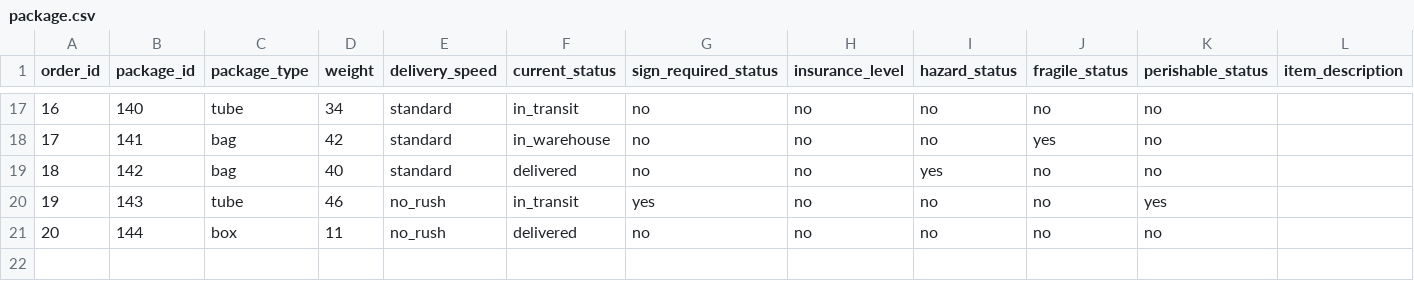
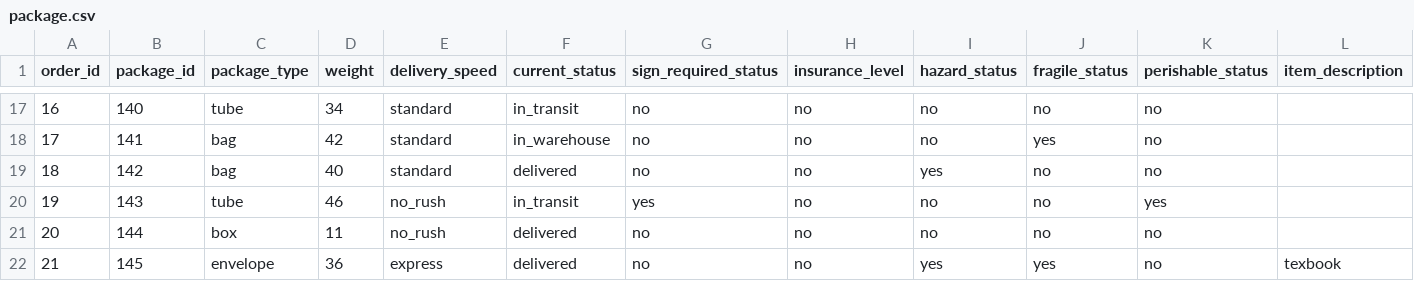
Before and after one commit to dxc2961/cs320_data_management_project, a CSV file: data/package.csv, drawn as a sheet; only a part is shown, gaps mark what is left out; rows hold the shown columns only; the diff names each change by its address in the sheet, - before the commit and + after, or states it on an @@ line.

Commit message:
added order viewing funcitonality for customers

```diff
--- a/data/package.csv
+++ b/data/package.csv
+row 22: 21 | 145 | envelope | 36 | express | delivered | no | no | yes | yes | no | texbook
```
Also changed, not shown: data/order.csv, 1 other file.
